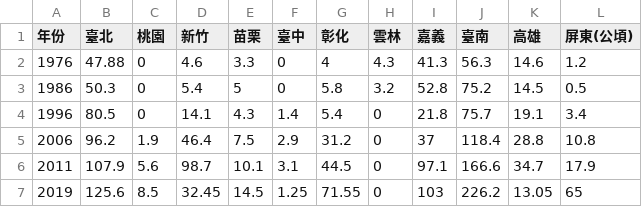
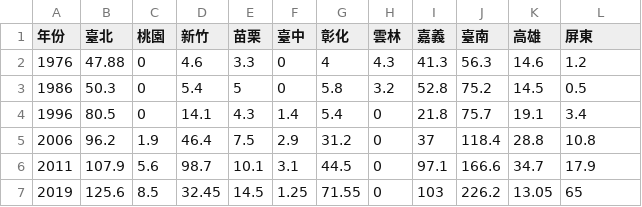
Before and after one commit to TaiBON/biodiv_indicators, a CSV file: data/processed/II.11 臺灣周邊海域紅樹林生態系之面積(圖2)個別地點紅樹林分布面積.csv, drawn as a sheet.

Commit message:
Update II.11 臺灣周邊海域紅樹林生態系之面積(圖2)個別地點紅樹林分布面積.csv

```diff
--- a/data/processed/II.11 臺灣周邊海域紅樹林生態系之面積(圖2)個別地點紅樹林分布面積.csv
+++ b/data/processed/II.11 臺灣周邊海域紅樹林生態系之面積(圖2)個別地點紅樹林分布面積.csv
@@ -1,2 +1,2 @@
-年份,臺北,桃園,新竹,苗栗,臺中,彰化,雲林,嘉義,臺南,高雄,屏東(公頃)
+年份,臺北,桃園,新竹,苗栗,臺中,彰化,雲林,嘉義,臺南,高雄,屏東
 1976,47.88,0,4.6,3.3,0,4,4.3,41.3,56.3,14.6,1.2
```
